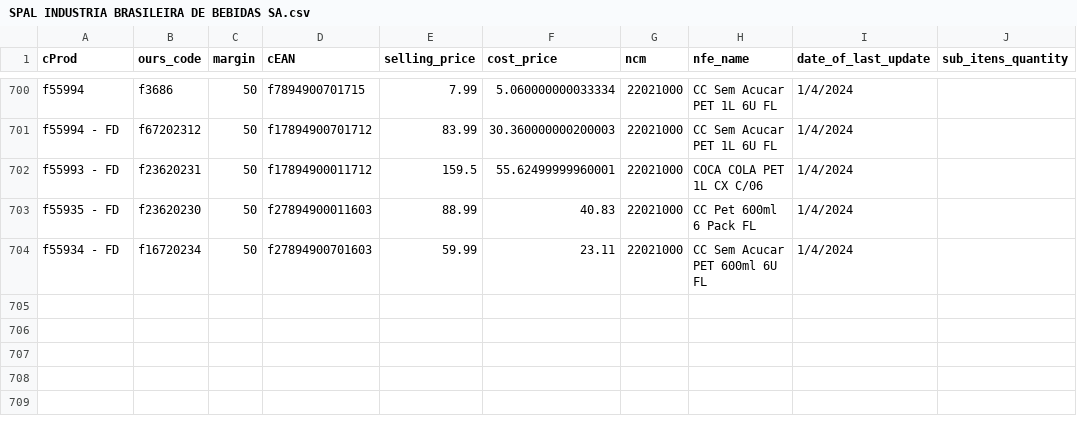
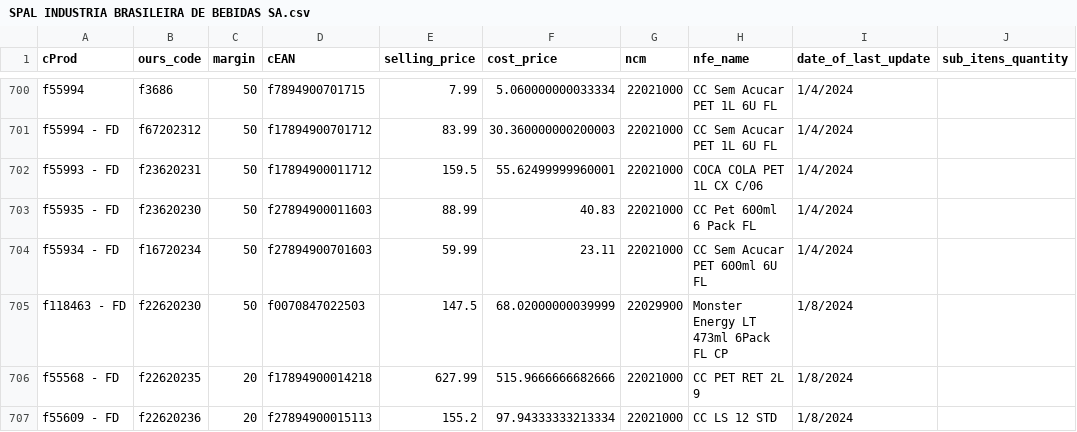
Before and after one commit to I3run01/bot-update-price-python, a CSV file: database/SPAL INDUSTRIA BRASILEIRA DE BEBIDAS SA.csv, drawn as a sheet; only a part is shown, gaps mark what is left out.

Commit message:
new prods

```diff
--- a/database/SPAL INDUSTRIA BRASILEIRA DE BEBIDAS SA.csv
+++ b/database/SPAL INDUSTRIA BRASILEIRA DE BEBIDAS SA.csv
@@ -704 +704,4 @@ f55935 - FD,f23620230,50,f27894900011603,88.99,40.83,22021000,CC Pet 600ml 6 Pac
 f55934 - FD,f16720234,50,f27894900701603,59.99,23.11,22021000,CC Sem Acucar PET 600ml 6U FL,1/4/2024,
+f118463 - FD,f22620230,50,f0070847022503,147.5,68.02000000039999,22029900,Monster Energy LT 473ml 6Pack FL CP,1/8/2024,
+f55568 - FD,f22620235,20,f17894900014218,627.99,515.9666666682666,22021000,CC PET RET 2L 9,1/8/2024,
+f55609 - FD,f22620236,20,f27894900015113,155.2,97.94333333213334,22021000,CC LS 12 STD,1/8/2024,
```
Also changed, not shown: 2 other files.
